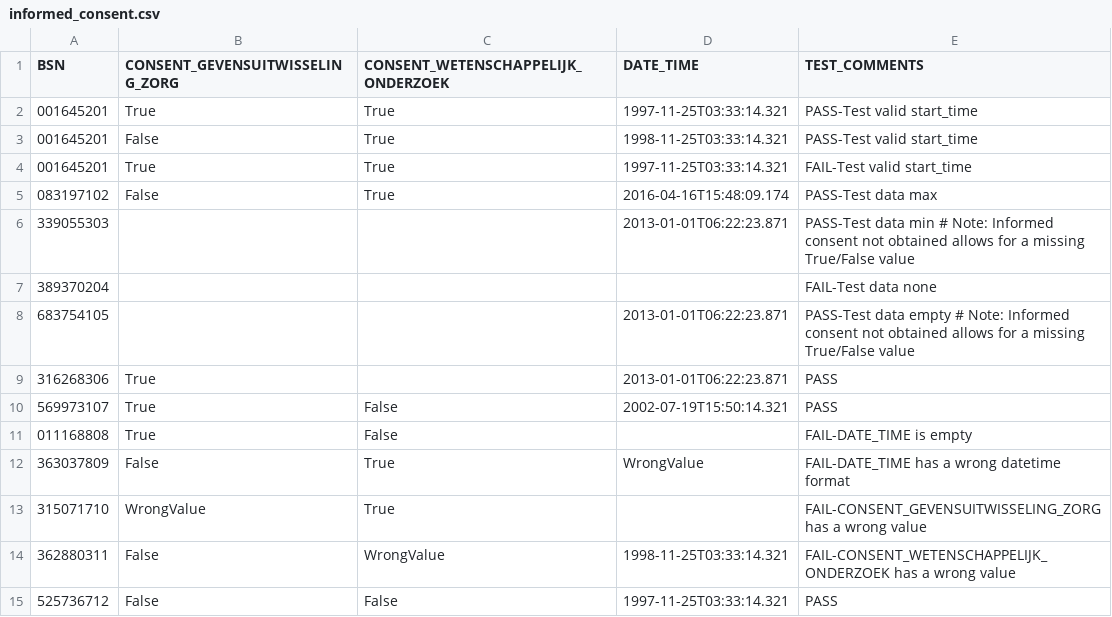
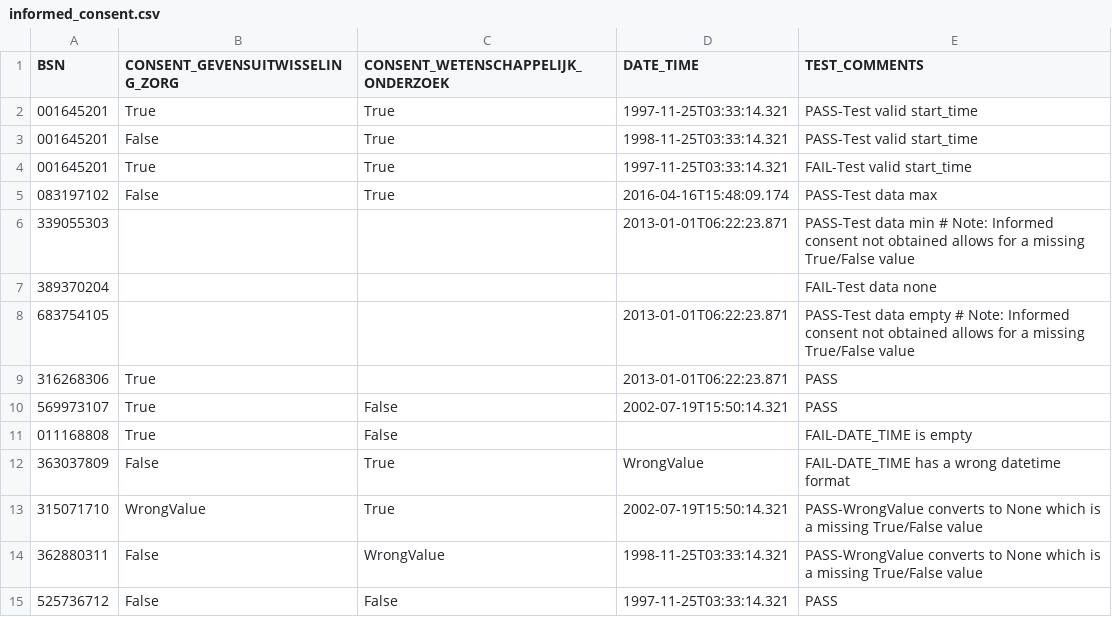
Before and after one commit to MaastrichtUniversity/docker-health, a CSV file: data/test-demo-data/csv/informed_consent.csv, drawn as a sheet.

Commit message:
Update informed_consent csv
- 315071710 & 362880311 now pass their tests because WrongValue gets converted to None by replace_optional_value_none(), which corresponds to 'Informed consent not obtained' (missing informed consent)
- Added missing date_time for 315071710. Missing date_time already has a test case

[DHHDP-1122, DHHDP-1314]

```diff
--- a/data/test-demo-data/csv/informed_consent.csv
+++ b/data/test-demo-data/csv/informed_consent.csv
@@ -12,4 +12,4 @@ BSN,CONSENT_GEVENSUITWISSELING_ZORG,CONSENT_WETENSCHAPPELIJK_ONDERZOEK,DATE_TIME
 363037809,False,True,WrongValue,FAIL-DATE_TIME has a wrong datetime format
-315071710,WrongValue,True,,FAIL-CONSENT_GEVENSUITWISSELING_ZORG has a wrong value
-362880311,False,WrongValue,1998-11-25T03:33:14.321,FAIL-CONSENT_WETENSCHAPPELIJK_ONDERZOEK has a wrong value
+315071710,WrongValue,True,2002-07-19T15:50:14.321,PASS-WrongValue converts to None which is a missing True/False value
+362880311,False,WrongValue,1998-11-25T03:33:14.321,PASS-WrongValue converts to None which is a missing True/False value
 525736712,False,False,1997-11-25T03:33:14.321,PASS
```
